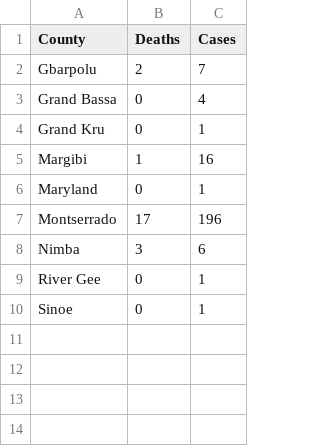
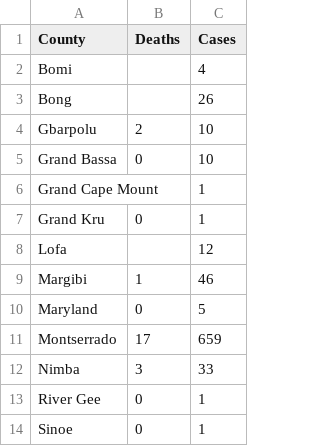
Before and after one commit to bsi-liberia/covid19-liberia-data, a CSV file: counties.csv, drawn as a sheet.

```diff
--- a/counties.csv
+++ b/counties.csv
@@ -1,9 +1,13 @@
 "County","Deaths","Cases"
-"Gbarpolu","2","7"
-"Grand Bassa","0","4"
+"Bomi","","4"
+"Bong","","26"
+"Gbarpolu","2","10"
+"Grand Bassa","0","10"
+"Grand Cape Mount","","1"
 "Grand Kru","0","1"
-"Margibi","1","16"
-"Maryland","0","1"
-"Montserrado","17","196"
-"Nimba","3","6"
+"Lofa","","12"
+"Margibi","1","46"
+"Maryland","0","5"
+"Montserrado","17","659"
+"Nimba","3","33"
 "River Gee","0","1"
```
Also changed, not shown: cases.csv.
